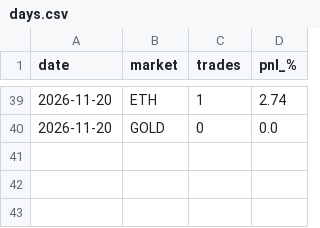
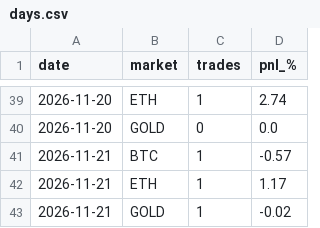
Before and after one commit to laitooma/New-Api, a CSV file: trading_bot/paper_intraday/days.csv, drawn as a sheet; only a part is shown, gaps mark what is left out; the diff names each change by its address in the sheet, - before the commit and + after, or states it on an @@ line.

```diff
--- a/trading_bot/paper_intraday/days.csv
+++ b/trading_bot/paper_intraday/days.csv
+row 41: 2026-11-21 | BTC | 1 | -0.57
+row 42: 2026-11-21 | ETH | 1 | 1.17
+row 43: 2026-11-21 | GOLD | 1 | -0.02
```
Also changed, not shown: trading_bot/paper_intraday/trades.csv.
